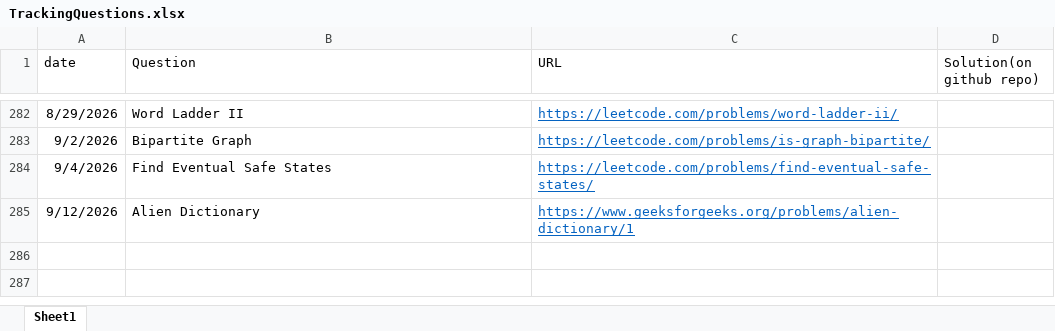
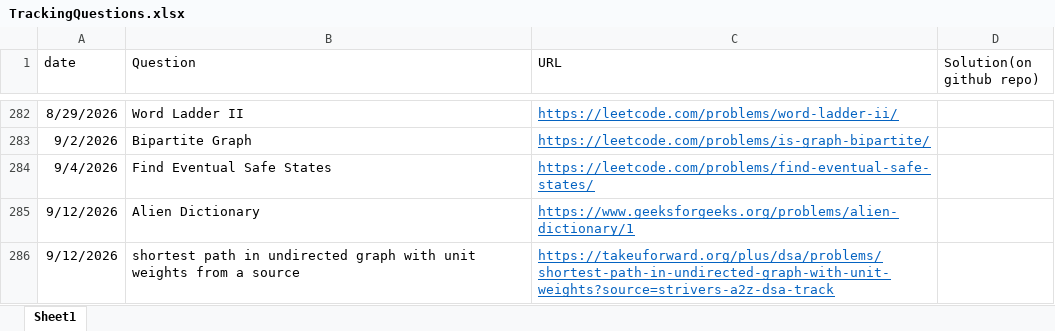
Before and after one commit to gouravsoni9999/DailyCPQuestionsPractise, an Excel workbook: TrackingQuestions.xlsx, sheet Sheet1, drawn as a sheet; only a part is shown, gaps mark what is left out; values as stored, in another font and other column widths than the file's, no borders; the diff names each change by its address in the sheet, - before the commit and + after, or states it on an @@ line.

Commit message:
Problem : shortest path in undirected graph

```diff
--- a/TrackingQuestions.xlsx (sheet Sheet1)
+++ b/TrackingQuestions.xlsx (sheet Sheet1)
+row 286: 9/12/2026 | shortest path in undirected graph with unit weights from a source | https://takeuforward.org/plus/dsa/problems/shortest-path-in-undirected-graph-with-unit-weights?source=strivers-a2z-dsa-track
```
Also changed, not shown: 1 other file.
